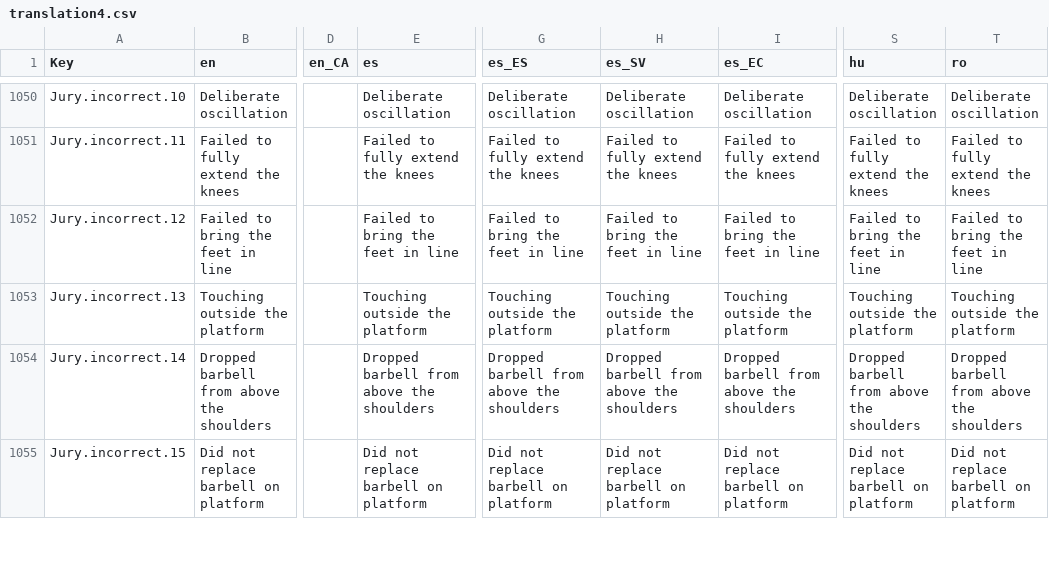
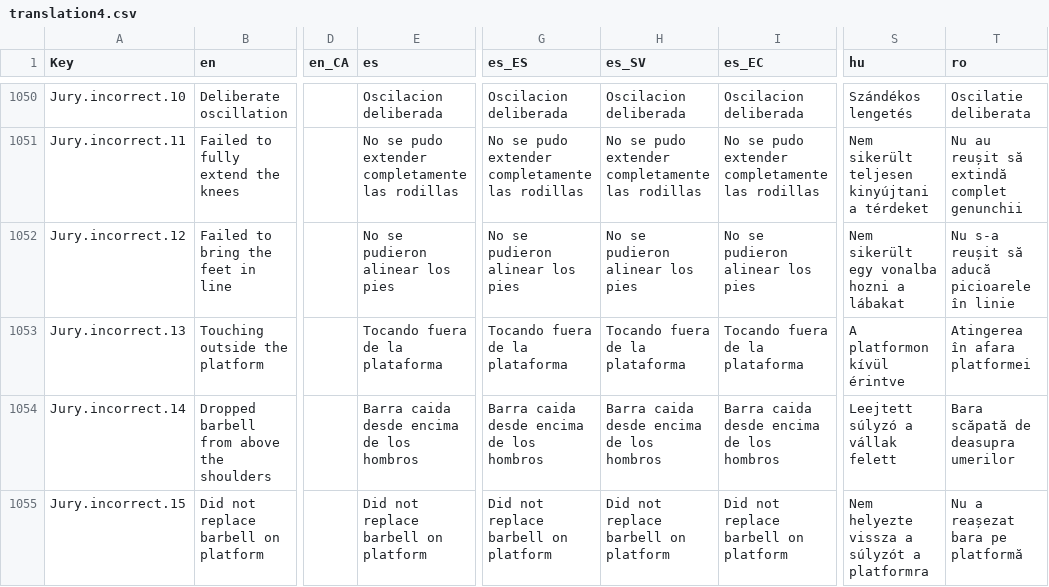
Before and after one commit to jflamy/owlcms4, a CSV file: shared/src/main/resources/i18n/translation4.csv, drawn as a sheet; only a part is shown, gaps mark what is left out; the diff covers the shown part only; the diff names each change by its address in the sheet, - before the commit and + after, or states it on an @@ line.

```diff
--- a/shared/src/main/resources/i18n/translation4.csv
+++ b/shared/src/main/resources/i18n/translation4.csv
-E1050 (es): Deliberate oscillation
+E1050 (es): Oscilacion deliberada
-G1050 (es_ES): Deliberate oscillation
+G1050 (es_ES): Oscilacion deliberada
-H1050 (es_SV): Deliberate oscillation
+H1050 (es_SV): Oscilacion deliberada
-I1050 (es_EC): Deliberate oscillation
+I1050 (es_EC): Oscilacion deliberada
-S1050 (hu): Deliberate oscillation
+S1050 (hu): Szándékos lengetés
-T1050 (ro): Deliberate oscillation
+T1050 (ro): Oscilatie deliberata
-E1051 (es): Failed to fully extend the knees
+E1051 (es): No se pudo extender completamente las rodillas
-G1051 (es_ES): Failed to fully extend the knees
+G1051 (es_ES): No se pudo extender completamente las rodillas
-H1051 (es_SV): Failed to fully extend the knees
+H1051 (es_SV): No se pudo extender completamente las rodillas
-I1051 (es_EC): Failed to fully extend the knees
+I1051 (es_EC): No se pudo extender completamente las rodillas
-S1051 (hu): Failed to fully extend the knees
+S1051 (hu): Nem sikerült teljesen kinyújtani a térdeket
-T1051 (ro): Failed to fully extend the knees
+T1051 (ro): Nu au reușit să extindă complet genunchii
-E1052 (es): Failed to bring the feet in line
+E1052 (es): No se pudieron alinear los pies
-G1052 (es_ES): Failed to bring the feet in line
+G1052 (es_ES): No se pudieron alinear los pies
-H1052 (es_SV): Failed to bring the feet in line
+H1052 (es_SV): No se pudieron alinear los pies
-I1052 (es_EC): Failed to bring the feet in line
+I1052 (es_EC): No se pudieron alinear los pies
-S1052 (hu): Failed to bring the feet in line
+S1052 (hu): Nem sikerült egy vonalba hozni a lábakat
-T1052 (ro): Failed to bring the feet in line
+T1052 (ro): Nu s-a reușit să aducă picioarele în linie
-E1053 (es): Touching outside the platform
+E1053 (es): Tocando fuera de la plataforma
-G1053 (es_ES): Touching outside the platform
+G1053 (es_ES): Tocando fuera de la plataforma
-H1053 (es_SV): Touching outside the platform
+H1053 (es_SV): Tocando fuera de la plataforma
-I1053 (es_EC): Touching outside the platform
+I1053 (es_EC): Tocando fuera de la plataforma
-S1053 (hu): Touching outside the platform
+S1053 (hu): A platformon kívül érintve
-T1053 (ro): Touching outside the platform
+T1053 (ro): Atingerea în afara platformei
-E1054 (es): Dropped barbell from above the shoulders
+E1054 (es): Barra caida desde encima de los hombros
-G1054 (es_ES): Dropped barbell from above the shoulders
+G1054 (es_ES): Barra caida desde encima de los hombros
-H1054 (es_SV): Dropped barbell from above the shoulders
+H1054 (es_SV): Barra caida desde encima de los hombros
-I1054 (es_EC): Dropped barbell from above the shoulders
+I1054 (es_EC): Barra caida desde encima de los hombros
-S1054 (hu): Dropped barbell from above the shoulders
+S1054 (hu): Leejtett súlyzó a vállak felett
-T1054 (ro): Dropped barbell from above the shoulders
+T1054 (ro): Bara scăpată de deasupra umerilor
-S1055 (hu): Did not replace barbell on platform
+S1055 (hu): Nem helyezte vissza a súlyzót a platformra
-T1055 (ro): Did not replace barbell on platform
+T1055 (ro): Nu a reașezat bara pe platformă
```
Also changed, not shown: 64 edited cells elsewhere in this file, 2 other files.
